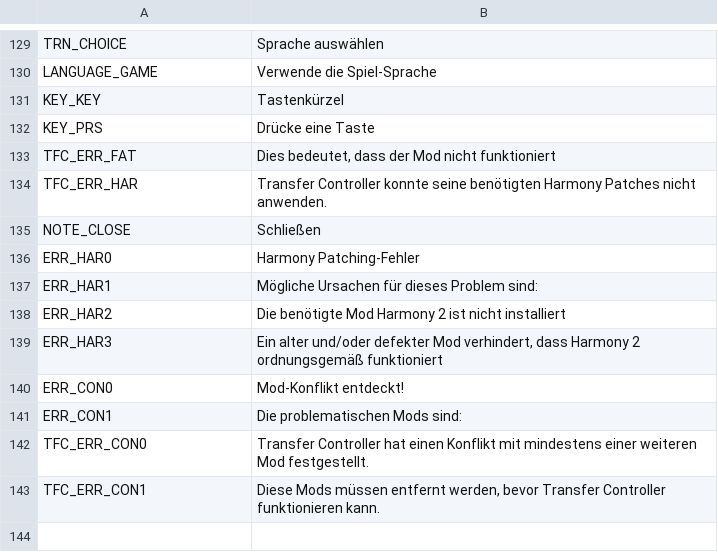
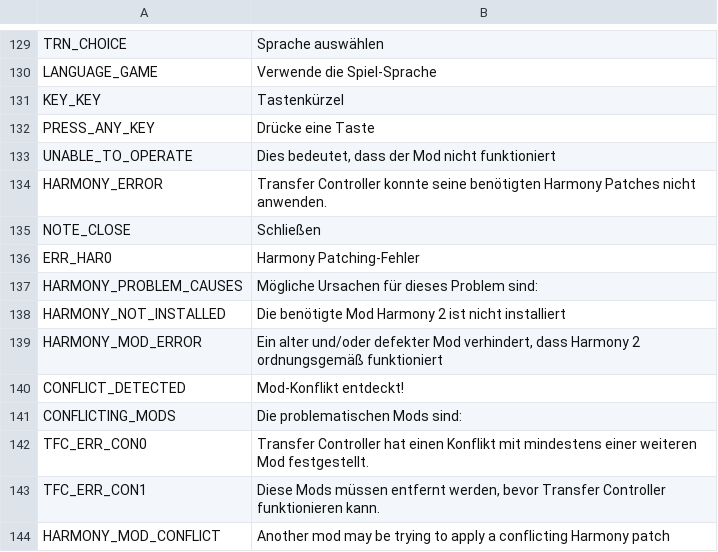
Before and after one commit to algernon-A/TransferController, a CSV file: Translations/de-DE.csv, drawn as a sheet; only a part is shown, gaps mark what is left out.

```diff
--- a/Translations/de-DE.csv
+++ b/Translations/de-DE.csv
@@ -131,13 +131,14 @@
 "KEY_KEY","Tastenkürzel"
-"KEY_PRS","Drücke eine Taste"
-"TFC_ERR_FAT","Dies bedeutet, dass der Mod nicht funktioniert"
-"TFC_ERR_HAR","Transfer Controller konnte seine benötigten Harmony Patches nicht anwenden."
+"PRESS_ANY_KEY","Drücke eine Taste"
+"UNABLE_TO_OPERATE","Dies bedeutet, dass der Mod nicht funktioniert"
+"HARMONY_ERROR","Transfer Controller konnte seine benötigten Harmony Patches nicht anwenden."
 "NOTE_CLOSE","Schließen"
 "ERR_HAR0","Harmony Patching-Fehler"
-"ERR_HAR1","Mögliche Ursachen für dieses Problem sind:"
-"ERR_HAR2","Die benötigte Mod Harmony 2 ist nicht installiert"
-"ERR_HAR3","Ein alter und/oder defekter Mod verhindert, dass Harmony 2 ordnungsgemäß funktioniert"
-"ERR_CON0","Mod-Konflikt entdeckt!"
-"ERR_CON1","Die problematischen Mods sind:"
+"HARMONY_PROBLEM_CAUSES","Mögliche Ursachen für dieses Problem sind:"
+"HARMONY_NOT_INSTALLED","Die benötigte Mod Harmony 2 ist nicht installiert"
+"HARMONY_MOD_ERROR","Ein alter und/oder defekter Mod verhindert, dass Harmony 2 ordnungsgemäß funktioniert"
+"CONFLICT_DETECTED","Mod-Konflikt entdeckt!"
+"CONFLICTING_MODS","Die problematischen Mods sind:"
 "TFC_ERR_CON0","Transfer Controller hat einen Konflikt mit mindestens einer weiteren Mod festgestellt."
 "TFC_ERR_CON1","Diese Mods müssen entfernt werden, bevor Transfer Controller funktionieren kann."
+"HARMONY_MOD_CONFLICT","Another mod may be trying to apply a conflicting Harmony patch"
```
Also changed, not shown: Translations/es-ES.csv, Translations/fr-FR.csv, 6 other files.
